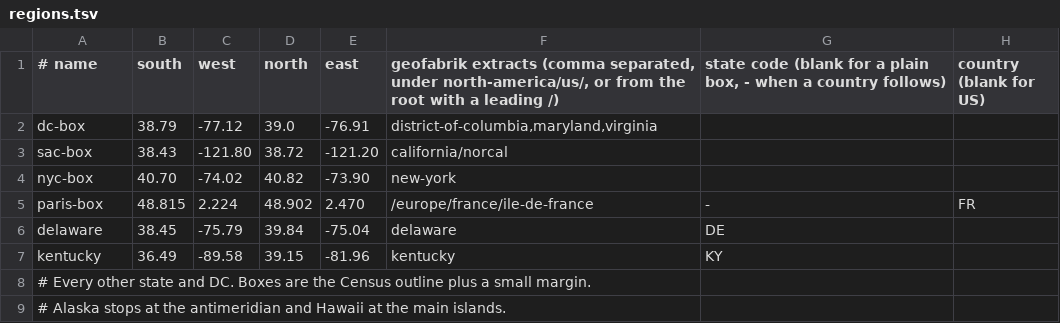
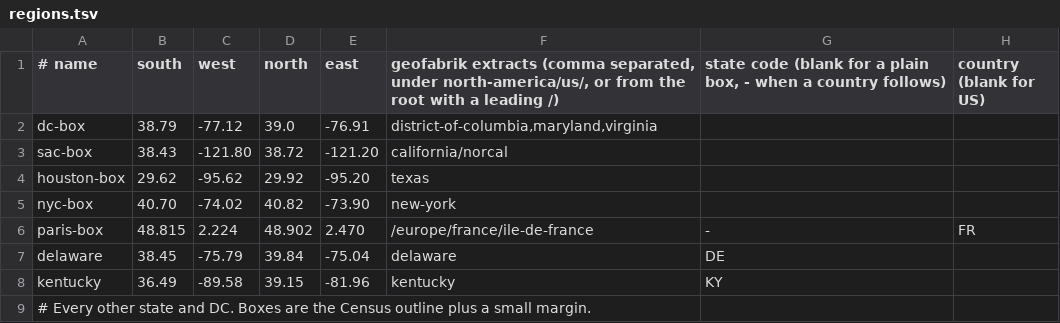
Before and after one commit to PimpinPumpkin/Almanac, a TSV file: regions.tsv, drawn as a sheet; only a part is shown; the shorter side is filled out with more unchanged rows.

Commit message:
Texas liquor licenses; Census geocoding for address-only registers

```diff
--- a/regions.tsv
+++ b/regions.tsv
@@ -3,2 +3,3 @@ dc-box	38.79	-77.12	39.0	-76.91	district-of-columbia,maryland,virginia
 sac-box	38.43	-121.80	38.72	-121.20	california/norcal
+houston-box	29.62	-95.62	29.92	-95.20	texas
 nyc-box	40.70	-74.02	40.82	-73.90	new-york
```
Also changed, not shown: 13 other files.
